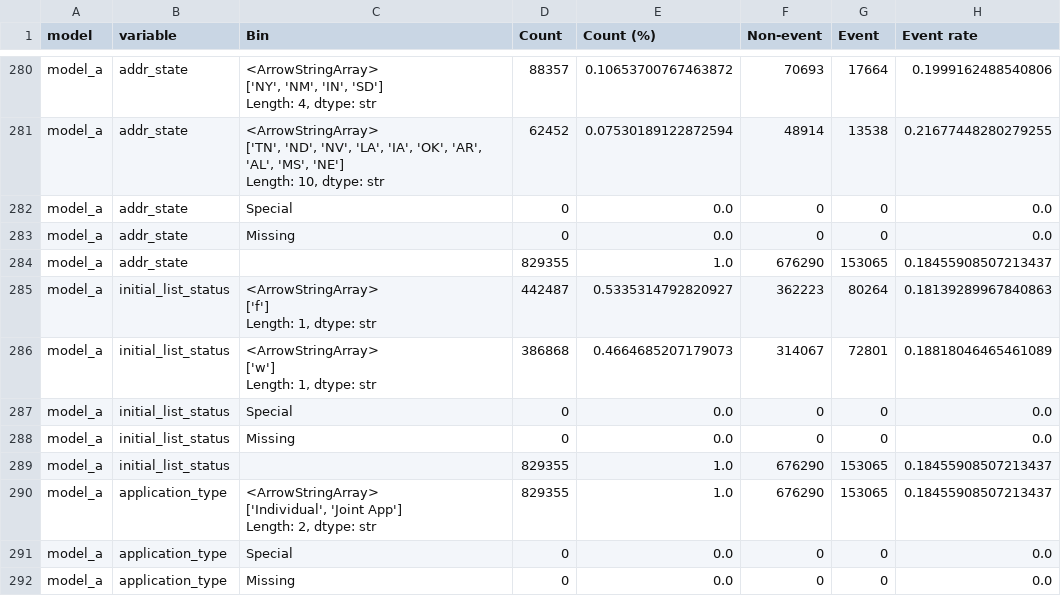
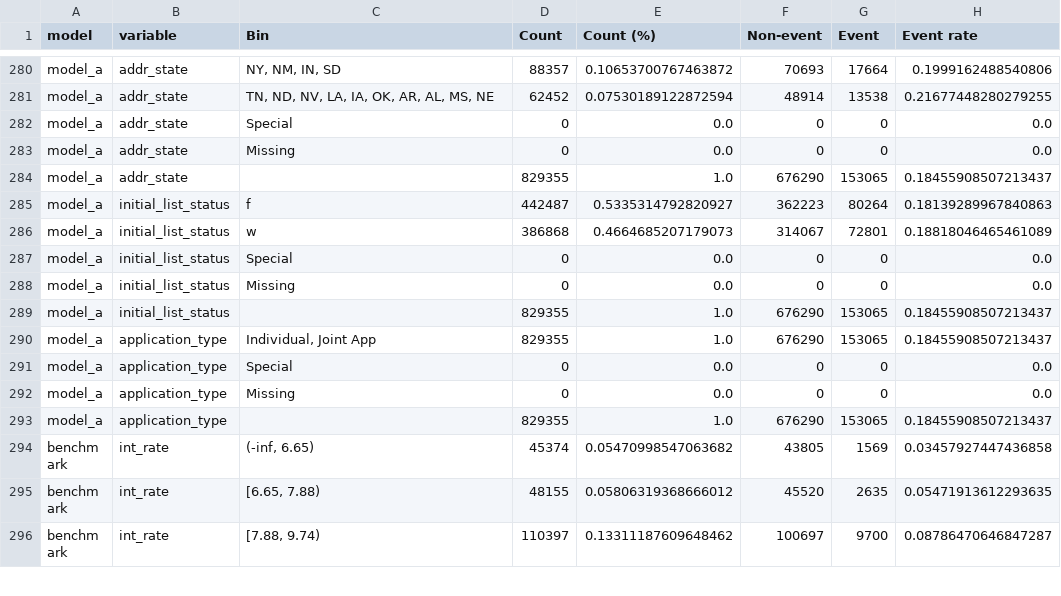
Before and after one commit to jevtic-m/credit-risk-scorecard, a CSV file: reports/woe_bins.csv, drawn as a sheet; only a part is shown, gaps mark what is left out; the shorter side is filled out with more unchanged rows; ↵ is a line break in a cell; the diff covers the shown part only; the diff names each change by its address in the sheet, - before the commit and + after, or states it on an @@ line.

```diff
--- a/reports/woe_bins.csv
+++ b/reports/woe_bins.csv
-C280 (Bin): <ArrowStringArray> ↵ ['NY', 'NM', 'IN', 'SD'] ↵ Length: 4, dtype: str
+C280 (Bin): NY, NM, IN, SD
-C281 (Bin): <ArrowStringArray> ↵ ['TN', 'ND', 'NV', 'LA', 'IA', 'OK', 'AR', 'AL', 'MS', 'NE'] ↵ Length: 10, dtype: str
+C281 (Bin): TN, ND, NV, LA, IA, OK, AR, AL, MS, NE
-C285 (Bin): <ArrowStringArray> ↵ ['f'] ↵ Length: 1, dtype: str
+C285 (Bin): f
-C286 (Bin): <ArrowStringArray> ↵ ['w'] ↵ Length: 1, dtype: str
+C286 (Bin): w
-C290 (Bin): <ArrowStringArray> ↵ ['Individual', 'Joint App'] ↵ Length: 2, dtype: str
+C290 (Bin): Individual, Joint App
```
Also changed, not shown: 33 edited cells elsewhere in this file, 9 other files.
